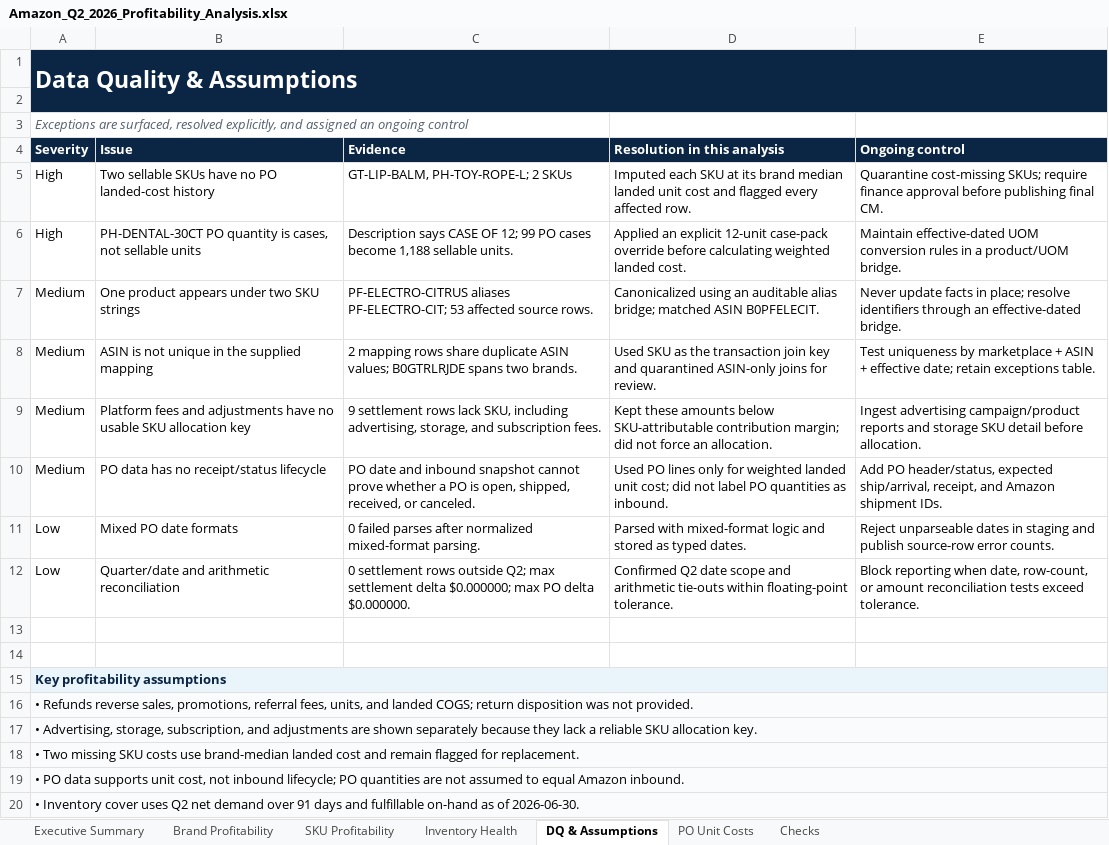
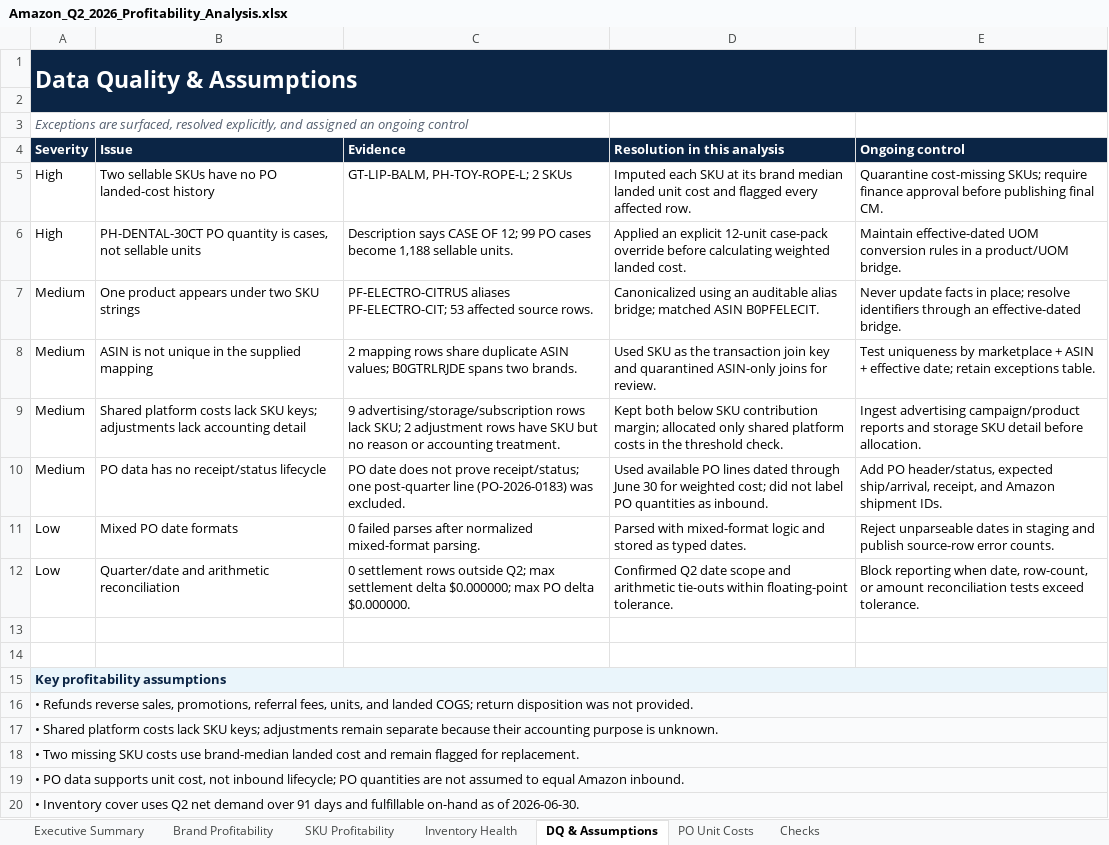
Before and after one commit to rubenatello/luminize-assessment, an Excel workbook: deliverables/Amazon_Q2_2026_Profitability_Analysis.xlsx, sheet DQ & Assumptions, drawn as a sheet; values as stored, in another font and other column widths than the file's, no borders; conditional formats and table styles not drawn; the diff names each change by its address in the sheet, - before the commit and + after, or states it on an @@ line.

```diff
--- a/deliverables/Amazon_Q2_2026_Profitability_Analysis.xlsx (sheet DQ & Assumptions)
+++ b/deliverables/Amazon_Q2_2026_Profitability_Analysis.xlsx (sheet DQ & Assumptions)
-B9 (Issue): Platform fees and adjustments have no usable SKU allocation key
+B9 (Issue): Shared platform costs lack SKU keys; adjustments lack accounting detail
-C9 (Evidence): 9 settlement rows lack SKU, including advertising, storage, and subscription fees.
+C9 (Evidence): 9 advertising/storage/subscription rows lack SKU; 2 adjustment rows have SKU but no reason or accounting treatment.
-D9 (Resolution in this analysis): Kept these amounts below SKU-attributable contribution margin; did not force an allocation.
+D9 (Resolution in this analysis): Kept both below SKU contribution margin; allocated only shared platform costs in the threshold check.
-C10 (Evidence): PO date and inbound snapshot cannot prove whether a PO is open, shipped, received, or canceled.
+C10 (Evidence): PO date does not prove receipt/status; one post-quarter line (PO-2026-0183) was excluded.
-D10 (Resolution in this analysis): Used PO lines only for weighted landed unit cost; did…
+D10 (Resolution in this analysis): Used available PO lines dated through June 30 for weighted cost; did…
-A17 (Severity): • Advertising, storage, subscription, and adjustments are shown separately because they lack a reliable SKU allocation key.
+A17 (Severity): • Shared platform costs lack SKU keys; adjustments remain separate because their accounting purpose is unknown.
```
Also changed, not shown: sheet PO Unit Costs, sheet Checks, sheet Executive Summary, charts or pictures, 22 other files.
